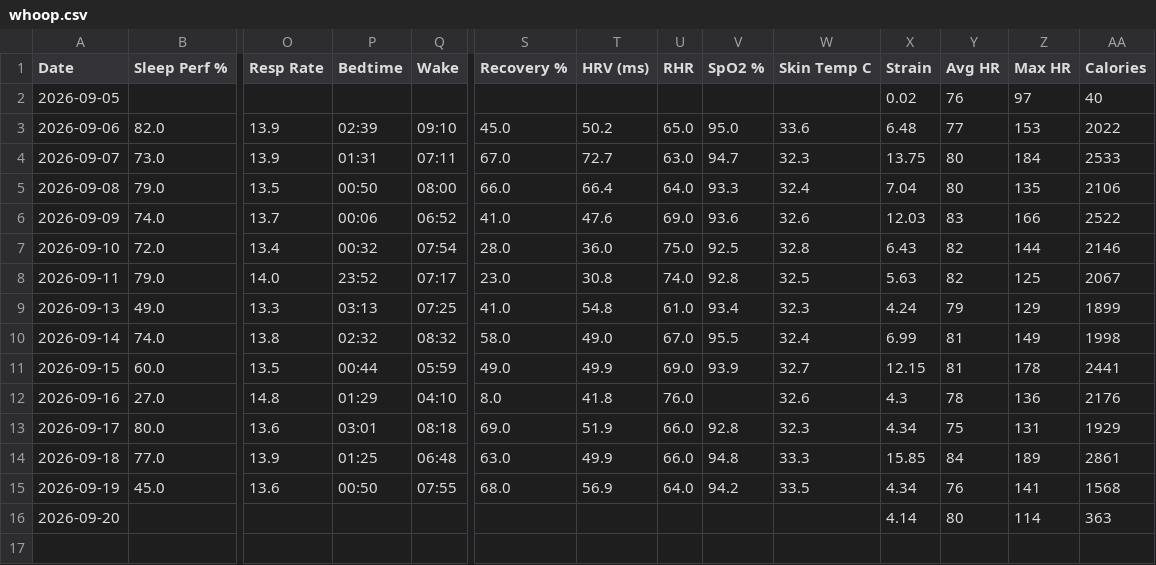
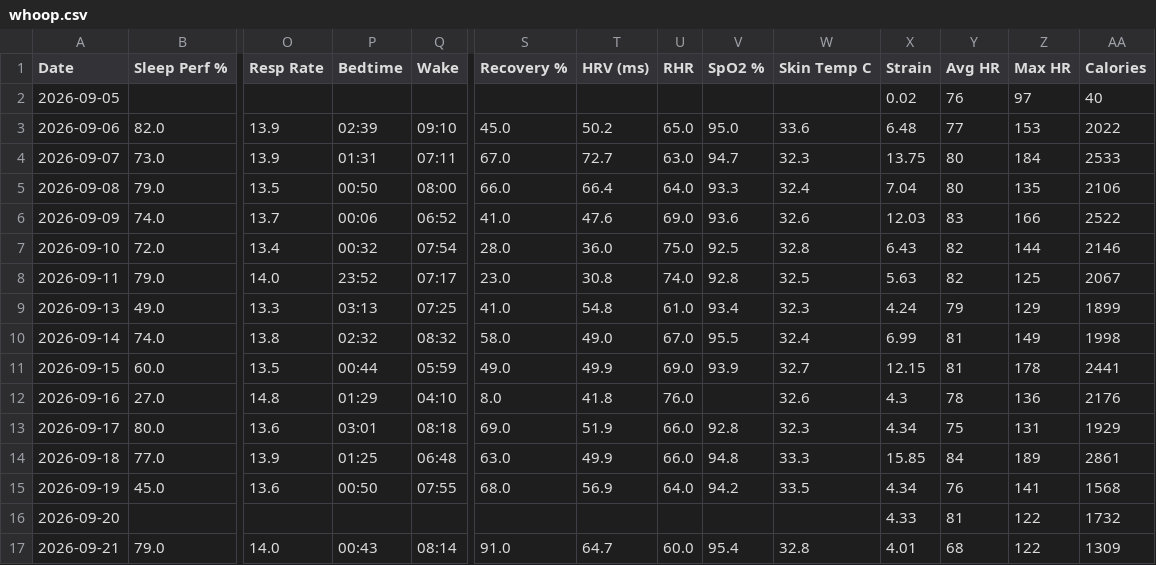
Before and after one commit to nithinn11/whoopstatus, a CSV file: data/whoop.csv, drawn as a sheet; only a part is shown, gaps mark what is left out; rows hold the shown columns only; the diff names each change by its address in the sheet, - before the commit and + after, or states it on an @@ line.

```diff
--- a/data/whoop.csv
+++ b/data/whoop.csv
-X16 (Strain): 4.14
+X16 (Strain): 4.33
-Y16 (Avg HR): 80
+Y16 (Avg HR): 81
-Z16 (Max HR): 114
+Z16 (Max HR): 122
-AA16 (Calories): 363
+AA16 (Calories): 1732
+row 17: 2026-09-21 | 79.0 | 14.0 | 00:43 | 08:14 | 91.0 | 64.7 | 60.0 | 95.4 | 32.8 | 4.01 | 68 | 122 | 1309
```
Also changed, not shown: 1 other file.
